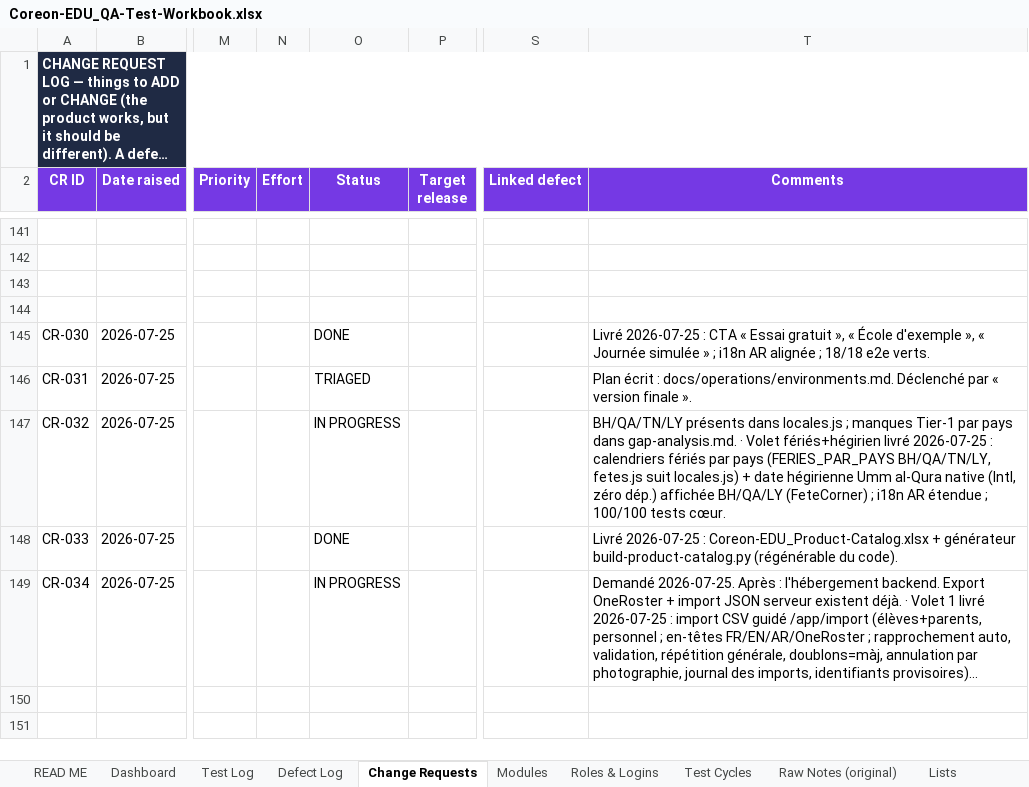
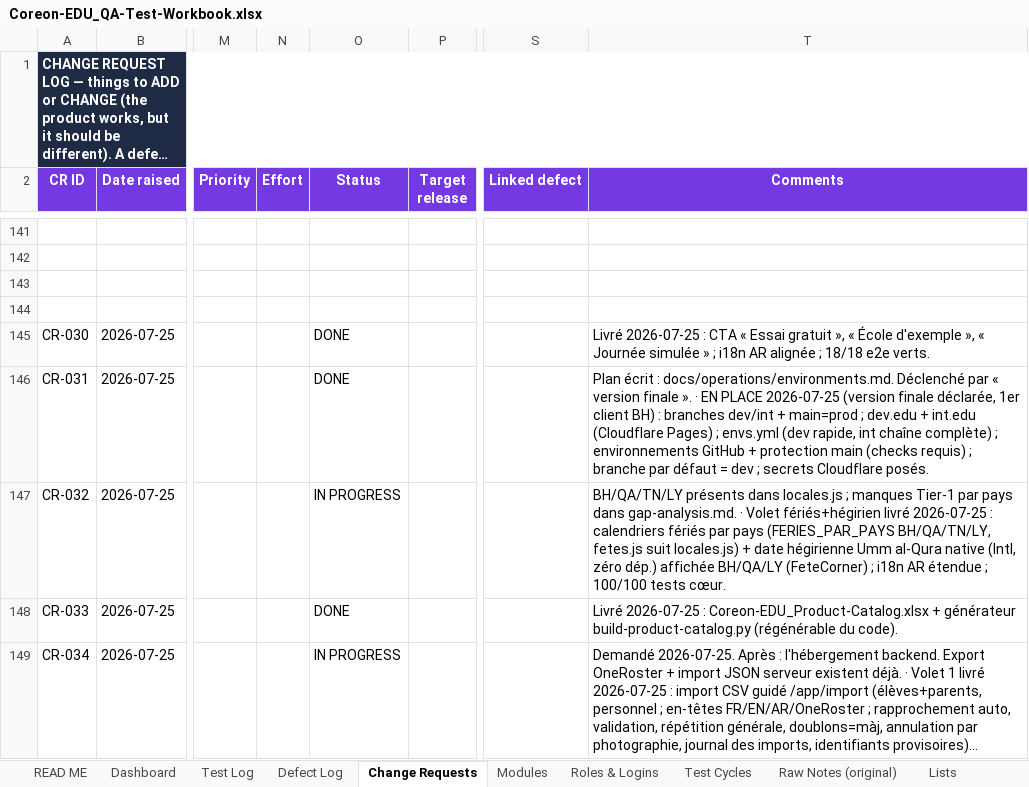
Before and after one commit to oounis/coreon-edu, an Excel workbook: docs/quality/Coreon-EDU_QA-Test-Workbook.xlsx, sheet Change Requests, drawn as a sheet; only a part is shown, gaps mark what is left out; long unchanged cells end in …; values as stored, in another font and other column widths than the file's, no borders; conditional formats not drawn; the diff names each change by its address in the sheet, - before the commit and + after, or states it on an @@ line.

```diff
--- a/docs/quality/Coreon-EDU_QA-Test-Workbook.xlsx (sheet Change Requests)
+++ b/docs/quality/Coreon-EDU_QA-Test-Workbook.xlsx (sheet Change Requests)
-O146 (Status): TRIAGED
+O146 (Status): DONE
-T146 (Comments): …finale ».
+T146 (Comments): …finale ». · EN PLACE 2026-07-25 (version finale déclarée, 1er client BH) : branches dev/int + main=prod ; dev.edu + int.edu (Cloudflare Pages) ; envs.yml (dev rapide, int chaîne complète) ; environnements GitHub + protection main (checks requis) ; branche par défaut = dev ; secrets Cloudflare posés.
```
